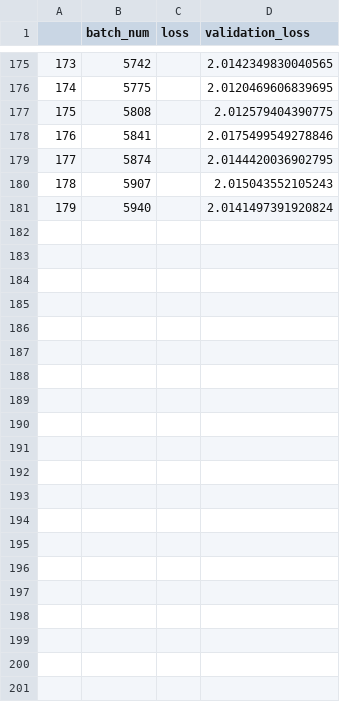
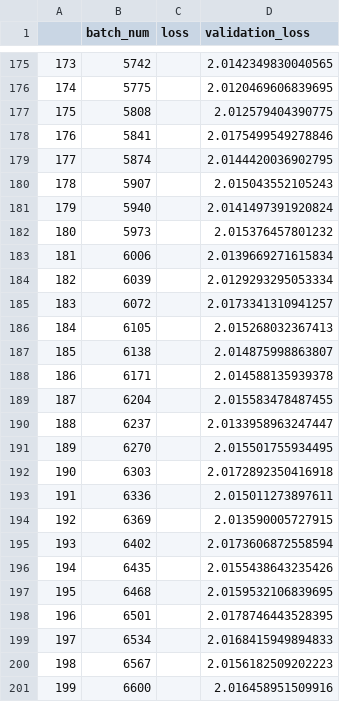
Before and after one commit to jeffreyscheng/senior-thesis-translation, a CSV file: translator-0/0.01loss.csv, drawn as a sheet; only a part is shown, gaps mark what is left out.

```diff
--- a/translator-0/0.01loss.csv
+++ b/translator-0/0.01loss.csv
@@ -181 +181,21 @@
 179,5940,,2.0141497391920824
+180,5973,,2.015376457801232
+181,6006,,2.0139669271615834
+182,6039,,2.0129293295053334
+183,6072,,2.0173341310941257
+184,6105,,2.015268032367413
+185,6138,,2.014875998863807
+186,6171,,2.014588135939378
+187,6204,,2.015583478487455
+188,6237,,2.0133958963247447
+189,6270,,2.015501755934495
+190,6303,,2.0172892350416918
+191,6336,,2.015011273897611
+192,6369,,2.013590005727915
+193,6402,,2.0173606872558594
+194,6435,,2.0155438643235426
+195,6468,,2.0159532106839695
+196,6501,,2.0178746443528395
+197,6534,,2.0168415949894833
+198,6567,,2.0156182509202223
+199,6600,,2.016458951509916
```
Also changed, not shown: 2 other files.
